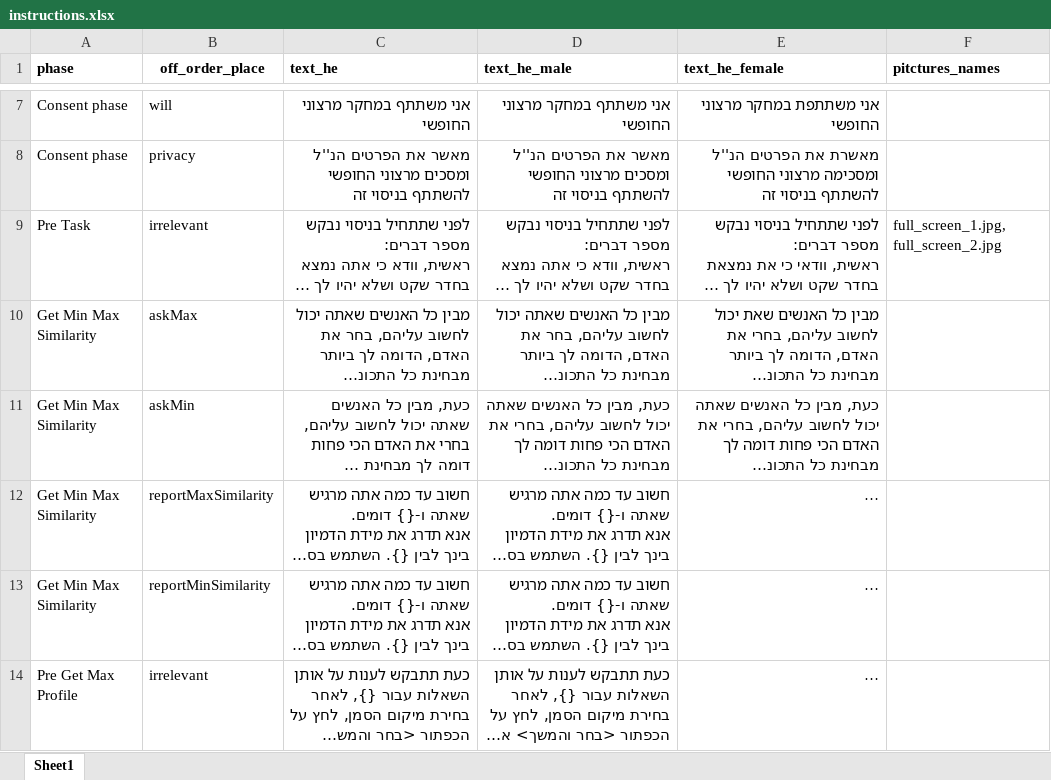
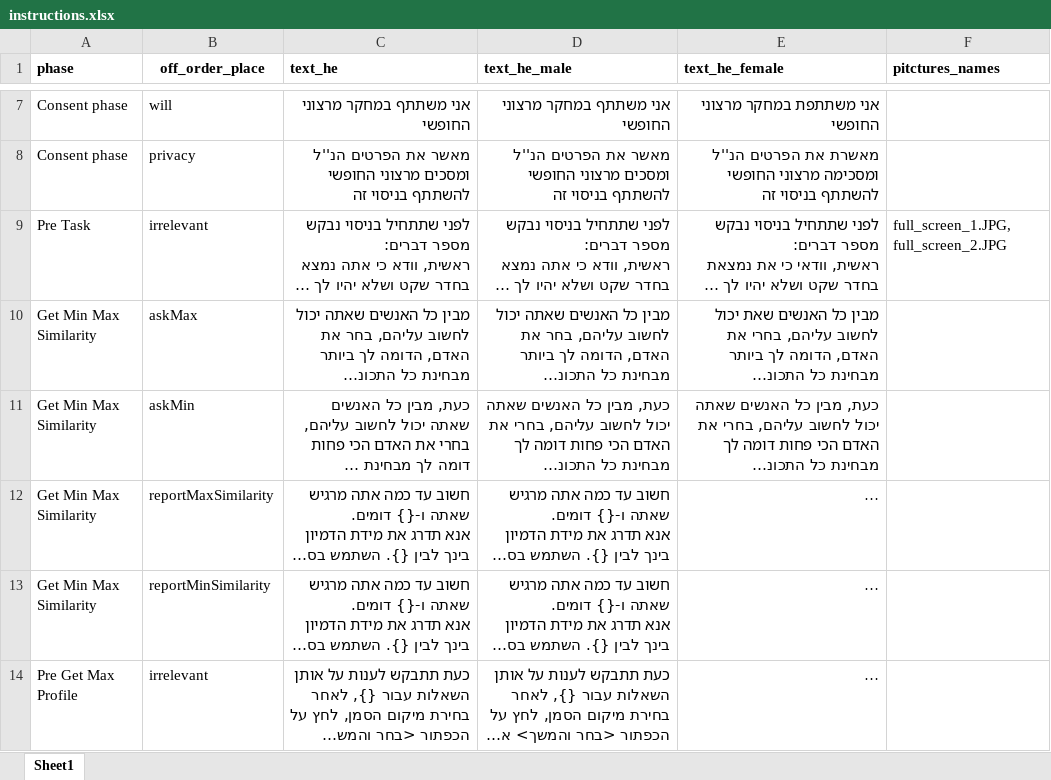
Before and after one commit to TomerOz/WebExperiment, an Excel workbook: ipa_1_2/myUtils/instructions.xlsx, sheet Sheet1, drawn as a sheet; only a part is shown, gaps mark what is left out; long unchanged cells end in …; values as stored, in another font and other column widths than the file's, no borders; the diff names each change by its address in the sheet, - before the commit and + after, or states it on an @@ line.

```diff
--- a/ipa_1_2/myUtils/instructions.xlsx (sheet Sheet1)
+++ b/ipa_1_2/myUtils/instructions.xlsx (sheet Sheet1)
-F9 (pitctures_names): full_screen_1.jpg, full_screen_2.jpg
+F9 (pitctures_names): full_screen_1.JPG, full_screen_2.JPG
```
Also changed, not shown: 1 other file.
